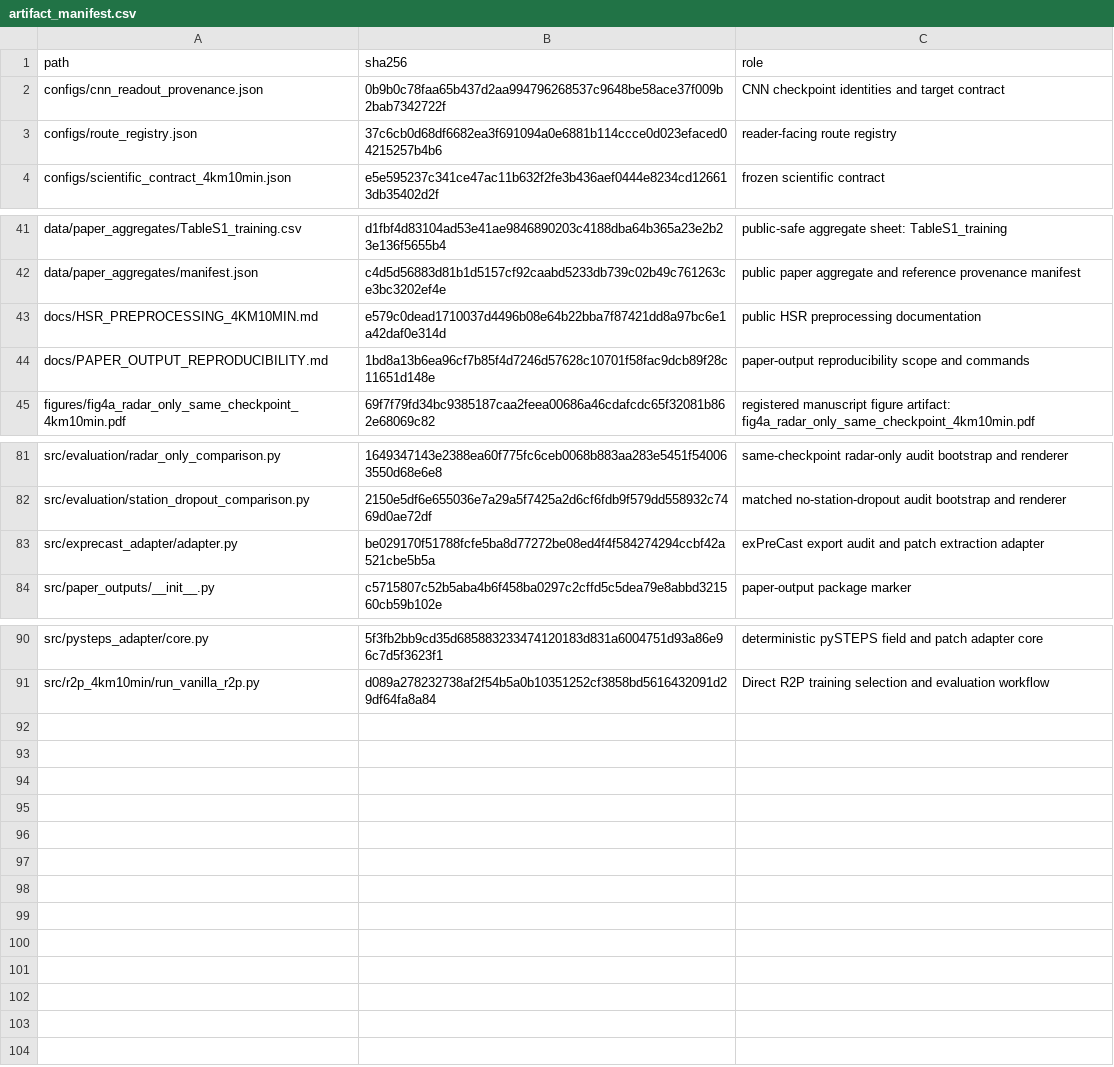
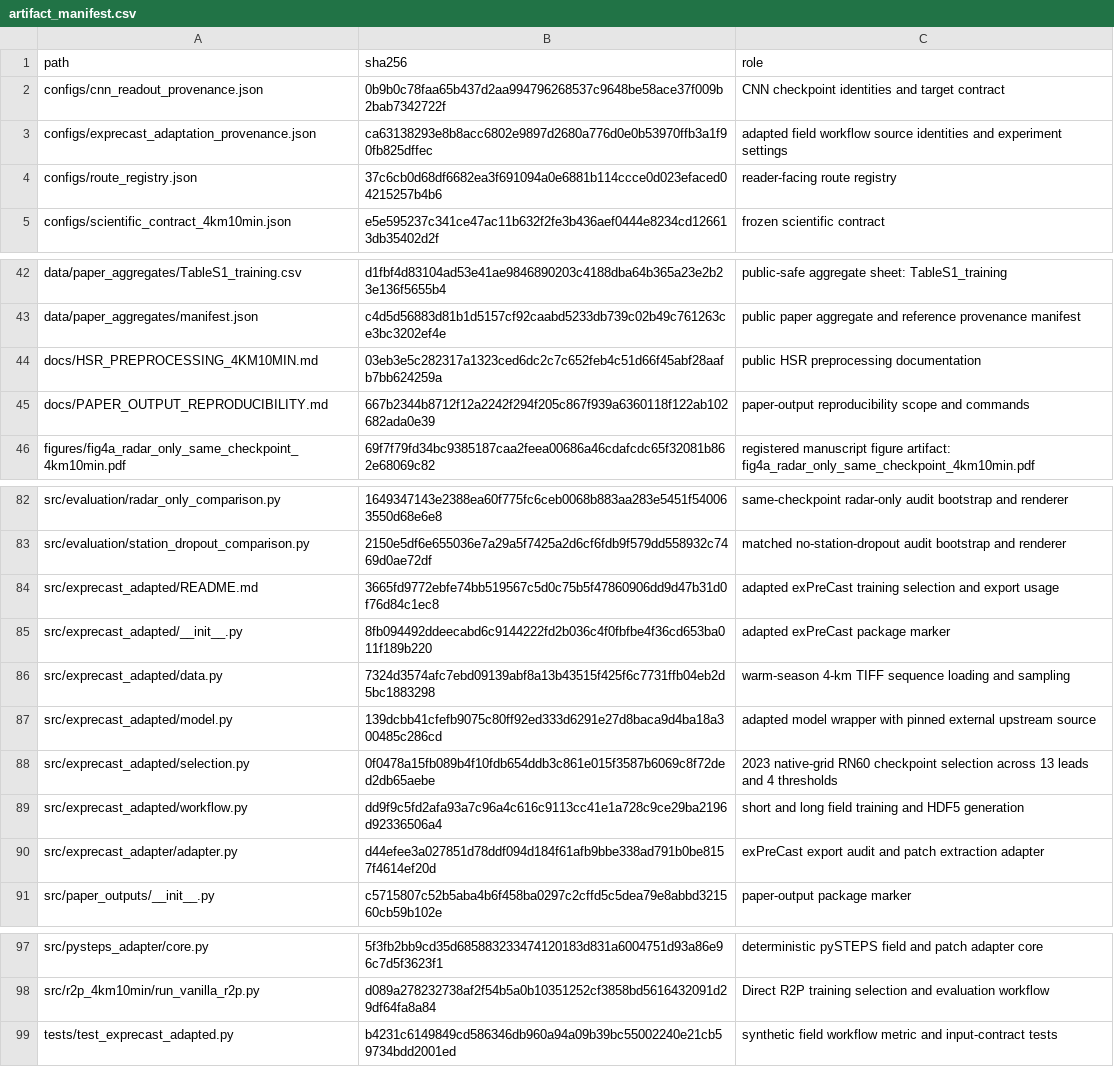
Before and after one commit to blackjjh21-afk/r2p-nowcasting, a CSV file: configs/artifact_manifest.csv, drawn as a sheet; only a part is shown, gaps mark what is left out.

Commit message:
Add adapted exPreCast training, RN60 selection and field export

```diff
--- a/configs/artifact_manifest.csv
+++ b/configs/artifact_manifest.csv
@@ -2,2 +2,3 @@ path,sha256,role
 configs/cnn_readout_provenance.json,0b9b0c78faa65b437d2aa994796268537c9648be58ace37f009b2bab7342722f,CNN checkpoint identities and target contract
+configs/exprecast_adaptation_provenance.json,ca63138293e8b8acc6802e9897d2680a776d0e0b53970ffb3a1f90fb825dffec,adapted field workflow source identities and experiment settings
 configs/route_registry.json,37c6cb0d68df6682ea3f691094a0e6881b114ccce0d023efaced04215257b4b6,reader-facing route registry
@@ -42,4 +43,4 @@ data/paper_aggregates/TableS1_training.csv,d1fbf4d83104ad53e41ae9846890203c4188d
 data/paper_aggregates/manifest.json,c4d5d56883d81b1d5157cf92caabd5233db739c02b49c761263ce3bc3202ef4e,public paper aggregate and reference provenance manifest
-docs/HSR_PREPROCESSING_4KM10MIN.md,e579c0dead1710037d4496b08e64b22bba7f87421dd8a97bc6e1a42daf0e314d,public HSR preprocessing documentation
-docs/PAPER_OUTPUT_REPRODUCIBILITY.md,1bd8a13b6ea96cf7b85f4d7246d57628c10701f58fac9dcb89f28c11651d148e,paper-output reproducibility scope and commands
+docs/HSR_PREPROCESSING_4KM10MIN.md,03eb3e5c282317a1323ced6dc2c7c652feb4c51d66f45abf28aafb7bb624259a,public HSR preprocessing documentation
+docs/PAPER_OUTPUT_REPRODUCIBILITY.md,667b2344b8712f12a2242f294f205c867f939a6360118f122ab102682ada0e39,paper-output reproducibility scope and commands
 figures/fig4a_radar_only_same_checkpoint_4km10min.pdf,69f7f79fd34bc9385187caa2feea00686a46cdafcdc65f32081b862e68069c82,registered manuscript figure artifact: fig4a_radar_only_same_checkpoint_4km10min.pdf
@@ -82,3 +83,9 @@ src/evaluation/radar_only_comparison.py,1649347143e2388ea60f775fc6ceb0068b883aa2
 src/evaluation/station_dropout_comparison.py,2150e5df6e655036e7a29a5f7425a2d6cf6fdb9f579dd558932c7469d0ae72df,matched no-station-dropout audit bootstrap and renderer
-src/exprecast_adapter/adapter.py,be029170f51788fcfe5ba8d77272be08ed4f4f584274294ccbf42a521cbe5b5a,exPreCast export audit and patch extraction adapter
+src/exprecast_adapted/README.md,3665fd9772ebfe74bb519567c5d0c75b5f47860906dd9d47b31d0f76d84c1ec8,adapted exPreCast training selection and export usage
+src/exprecast_adapted/__init__.py,8fb094492ddeecabd6c9144222fd2b036c4f0fbfbe4f36cd653ba011f189b220,adapted exPreCast package marker
+src/exprecast_adapted/data.py,7324d3574afc7ebd09139abf8a13b43515f425f6c7731ffb04eb2d5bc1883298,warm-season 4-km TIFF sequence loading and sampling
+src/exprecast_adapted/model.py,139dcbb41cfefb9075c80ff92ed333d6291e27d8baca9d4ba18a300485c286cd,adapted model wrapper with pinned external upstream source
+src/exprecast_adapted/selection.py,0f0478a15fb089b4f10fdb654ddb3c861e015f3587b6069c8f72ded2db65aebe,2023 native-grid RN60 checkpoint selection across 13 leads and 4 thresholds
+src/exprecast_adapted/workflow.py,dd9f9c5fd2afa93a7c96a4c616c9113cc41e1a728c9ce29ba2196d92336506a4,short and long field training and HDF5 generation
+src/exprecast_adapter/adapter.py,d44efee3a027851d78ddf094d184f61afb9bbe338ad791b0be8157f4614ef20d,exPreCast export audit and patch extraction adapter
 src/paper_outputs/__init__.py,c5715807c52b5aba4b6f458ba0297c2cffd5c5dea79e8abbd321560cb59b102e,paper-output package marker
@@ -91 +98,2 @@ src/pysteps_adapter/core.py,5f3fb2bb9cd35d685883233474120183d831a6004751d93a86e9
 src/r2p_4km10min/run_vanilla_r2p.py,d089a278232738af2f54b5a0b10351252cf3858bd5616432091d29df64fa8a84,Direct R2P training selection and evaluation workflow
+tests/test_exprecast_adapted.py,b4231c6149849cd586346db960a94a09b39bc55002240e21cb59734bdd2001ed,synthetic field workflow metric and input-contract tests
```
Also changed, not shown: 25 other files.
